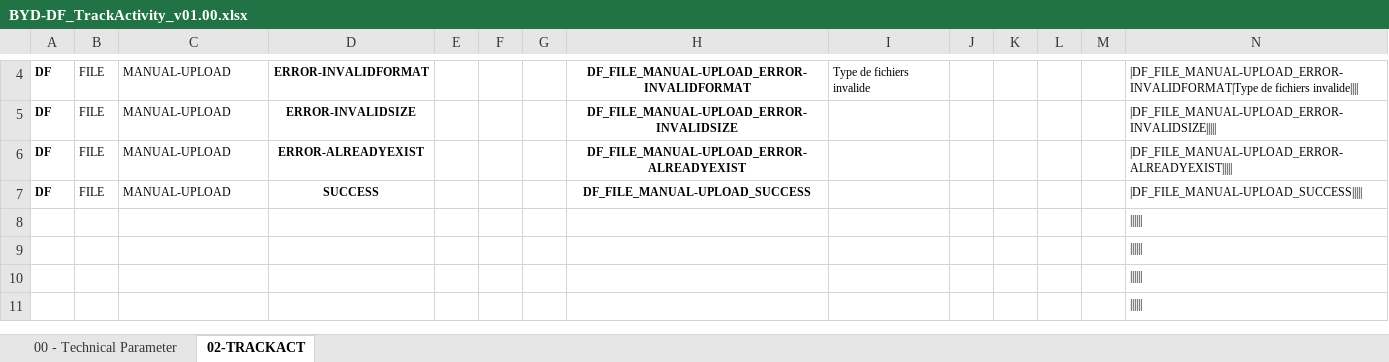
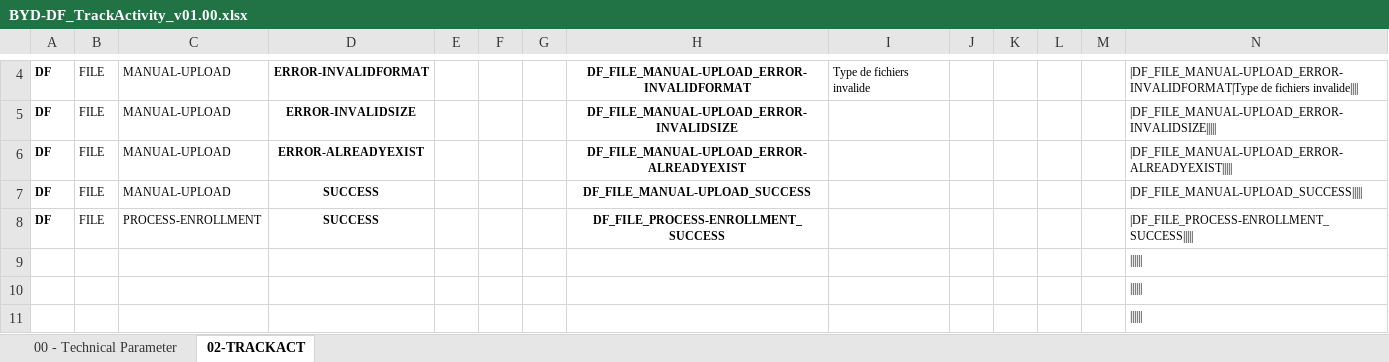
Before and after one commit to cogirep/documentation, an Excel workbook: 01.byd-DataFactory/1.ArchitectureDossier/artifacts/04.business-activity/BYD-DF_TrackActivity_v01.00.xlsx, sheet 02-TRACKACT, drawn as a sheet; only a part is shown, gaps mark what is left out; values as stored, in another font and other column widths than the file's, no borders; conditional formats not drawn; removed rows and columns are numbered as before the commit, all else as after; the diff names each change by its address in the sheet, - before the commit and + after, or states it on an @@ line.

```diff
--- a/01.byd-DataFactory/1.ArchitectureDossier/artifacts/04.business-activity/BYD-DF_TrackActivity_v01.00.xlsx (sheet 02-TRACKACT)
+++ b/01.byd-DataFactory/1.ArchitectureDossier/artifacts/04.business-activity/BYD-DF_TrackActivity_v01.00.xlsx (sheet 02-TRACKACT)
-row 8: (empty)
+row 8: DF | FILE | PROCESS-ENROLLMENT | SUCCESS |  |  |  | DF_FILE_PROCESS-ENROLLMENT_SUCCESS |  |  |  |  |  | |DF_FILE_PROCESS-ENROLLMENT_SUCCESS
```
Also changed, not shown: 1 other file.
